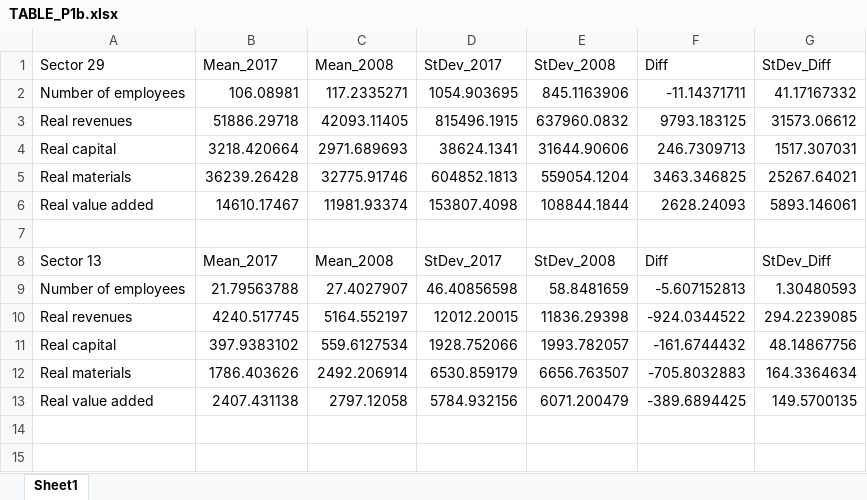
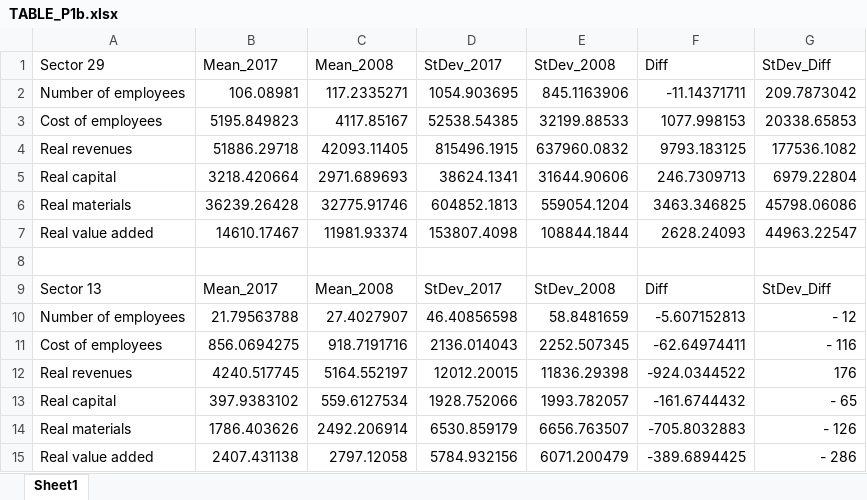
Before and after one commit to SemManna/European-Group-Project, an Excel workbook: Output/TABLE_P1b.xlsx, sheet Sheet1, drawn as a sheet; values as stored, in another font and other column widths than the file's, no borders; addresses are those after the commit; the diff names each change by its address in the sheet, - before the commit and + after, or states it on an @@ line.

```diff
--- a/Output/TABLE_P1b.xlsx (sheet Sheet1)
+++ b/Output/TABLE_P1b.xlsx (sheet Sheet1)
-G2 (StDev_Diff): 41.17167332
+G2 (StDev_Diff): 209.7873042
+row 3: Cost of employees | 5195.849823 | 4117.85167 | 52538.54385 | 32199.88533 | 1077.998153 | 20338.65853
-G4 (StDev_Diff): 31573.06612
+G4 (StDev_Diff): 177536.1082
-G5 (StDev_Diff): 1517.307031
+G5 (StDev_Diff): 6979.22804
-G6 (StDev_Diff): 25267.64021
+G6 (StDev_Diff): 45798.06086
-G7 (StDev_Diff): 5893.146061
+G7 (StDev_Diff): 44963.22547
-G10 (StDev_Diff): 1.30480593
+G10 (StDev_Diff): - 12
+row 11: Cost of employees | 856.0694275 | 918.7191716 | 2136.014043 | 2252.507345 | -62.64974411 | - 116
-G12 (StDev_Diff): 294.2239085
+G12 (StDev_Diff): 176
-G13 (StDev_Diff): 48.14867756
+G13 (StDev_Diff): - 65
-G14 (StDev_Diff): 164.3364634
+G14 (StDev_Diff): - 126
-G15 (StDev_Diff): 149.5700135
+G15 (StDev_Diff): - 286
```
Also changed, not shown: Output/TABLE_P1a.xlsx, 6 other files.
